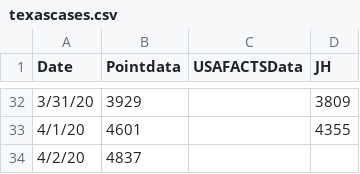
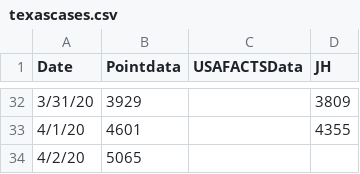
Before and after one commit to manar-c/covid19intexas, a CSV file: texascases.csv, drawn as a sheet; only a part is shown, gaps mark what is left out.

```diff
--- a/texascases.csv
+++ b/texascases.csv
@@ -33,2 +33,2 @@ Date,Pointdata,USAFACTSData,JH
 4/1/20, 4601,,4355
-4/2/20,4837,,
+4/2/20,5065,,
```
Also changed, not shown: Harris.csv, 1 other file.
